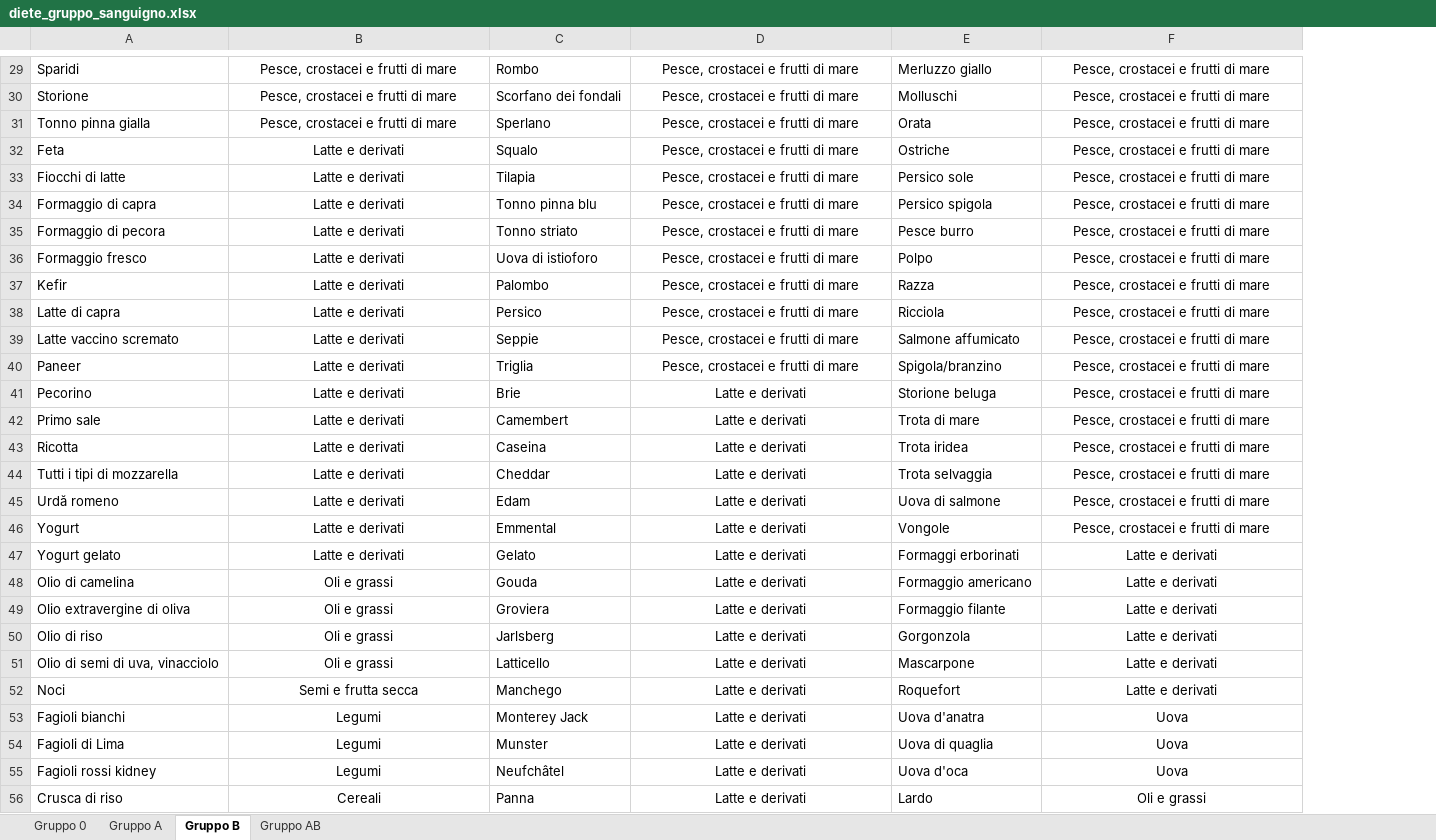
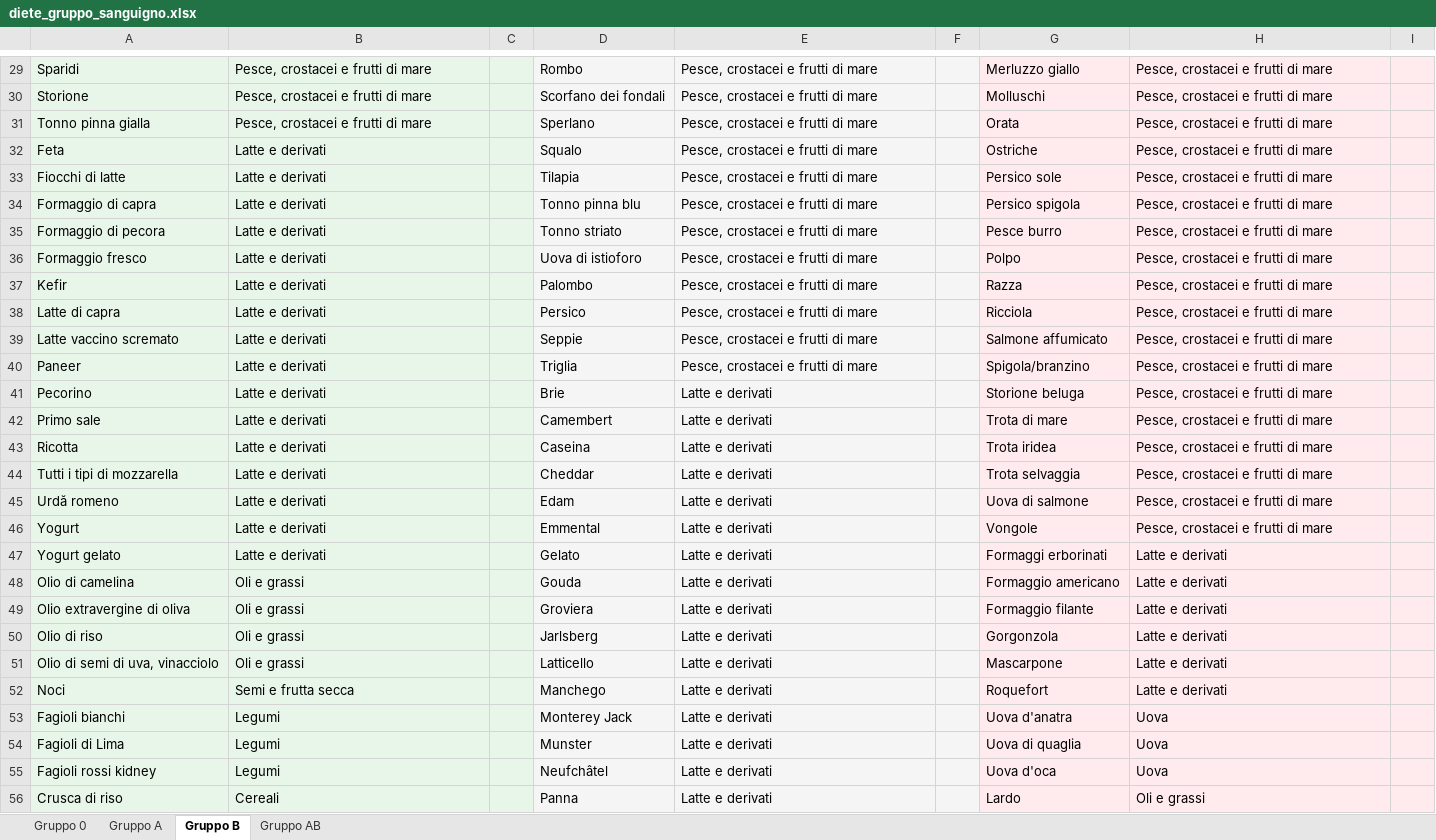
Before and after one commit to albertobianchi473-tech/dieta-gruppo-sanguigno-v2, an Excel workbook: diete_gruppo_sanguigno.xlsx, sheet Gruppo B, drawn as a sheet; only a part is shown, gaps mark what is left out; values as stored, in another font and other column widths than the file's, no borders; addresses are those after the commit; the diff covers the shown part only; the diff names each change by its address in the sheet, - before the commit and + after, or states it on an @@ line.

```diff
--- a/diete_gruppo_sanguigno.xlsx (sheet Gruppo B)
+++ b/diete_gruppo_sanguigno.xlsx (sheet Gruppo B)
+column C, empty
+column F, empty
+column I, empty
-A29:B56 fill: none
+A29:B56 fill: #E8F5E9
-B29:B56 alignment: center
+B29:B56 alignment: left
-D29:E56 fill: none
+D29:E56 fill: #F5F5F5
-E29:E56 alignment: center
+E29:E56 alignment: left
-G29:H56 fill: none
+G29:H56 fill: #FFEBEE
-H29:H56 alignment: center
+H29:H56 alignment: left
```
Also changed, not shown: 1 edited cell and cell formats elsewhere in this sheet, sheet Gruppo 0, sheet Gruppo AB, sheet Gruppo A.
